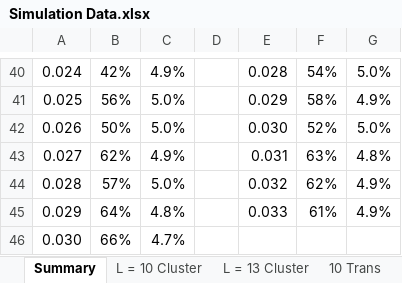
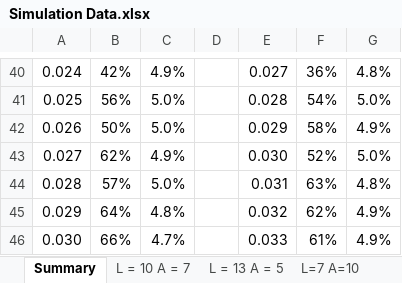
Before and after one commit to drbjmiller/Sequence-Space, an Excel workbook: Simulation Data.xlsx, sheet Summary, drawn as a sheet; only a part is shown, gaps mark what is left out; values as stored, in another font and other column widths than the file's, no borders; the diff covers the shown part only; the diff names each change by its address in the sheet, - before the commit and + after, or states it on an @@ line.

```diff
--- a/Simulation Data.xlsx (sheet Summary)
+++ b/Simulation Data.xlsx (sheet Summary)
-sheet tab: L = 10 Cluster
+sheet tab: L = 10 A = 7
-sheet tab: L = 13 Cluster
+sheet tab: L = 13 A = 5
-sheet tab: 10 Trans
+sheet tab: L=7 A=10
-E40: 0.028
+E40: 0.027
-F40: 54%
+F40: 36%
-G40: 5.0%
+G40: 4.8%
-E41: 0.029
+E41: 0.028
-F41: 58%
+F41: 54%
-G41: 4.9%
+G41: 5.0%
-E42: 0.030
+E42: 0.029
-F42: 52%
+F42: 58%
-G42: 5.0%
+G42: 4.9%
-E43: 0.031
+E43: 0.030
-F43: 63%
+F43: 52%
-G43: 4.8%
+G43: 5.0%
-E44: 0.032
+E44: 0.031
-F44: 62%
+F44: 63%
-G44: 4.9%
+G44: 4.8%
-E45: 0.033
+E45: 0.032
-F45: 61%
+F45: 62%
-E46: (empty)
+E46: 0.033
-F46: (empty)
+F46: 61%
-G46: (empty)
+G46: 4.9%
```
Also changed, not shown: 2 added rows, 2 removed rows, 54 edited cells and cell formats elsewhere in this sheet, sheet L = 13 A = 5, sheet L = 10 A = 7, other sheet tabs, charts or pictures.
